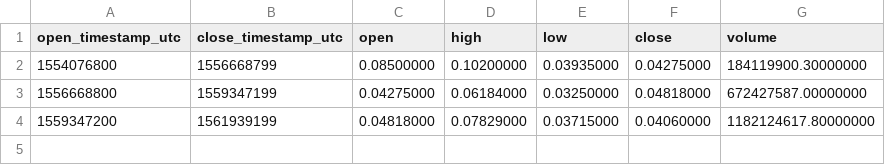
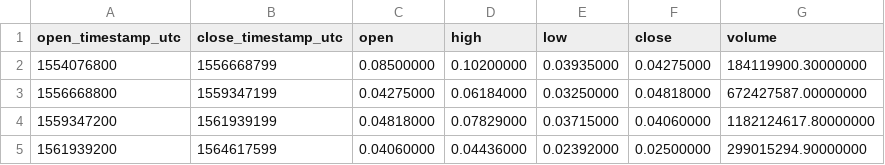
Before and after one commit to cryptobigbro/binance-MITHUSDT, a CSV file: binance-MITHUSDT-1M.csv, drawn as a sheet.

```diff
--- a/binance-MITHUSDT-1M.csv
+++ b/binance-MITHUSDT-1M.csv
@@ -4 +4,2 @@ open_timestamp_utc,close_timestamp_utc,open,high,low,close,volume
 1559347200,1561939199,0.04818000,0.07829000,0.03715000,0.04060000,1182124617.80000000
+1561939200,1564617599,0.04060000,0.04436000,0.02392000,0.02500000,299015294.90000000
```
Also changed, not shown: binance-MITHUSDT-1d.csv, binance-MITHUSDT-1w.csv, 1 other file.
